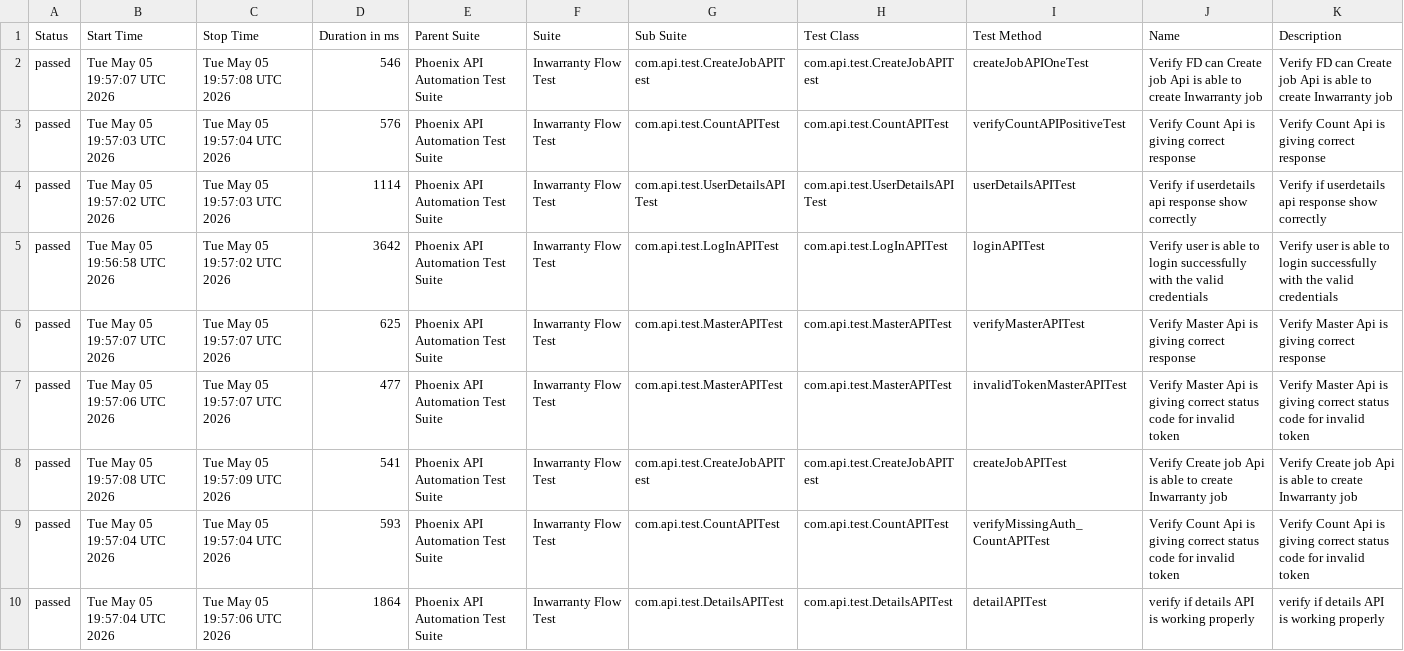
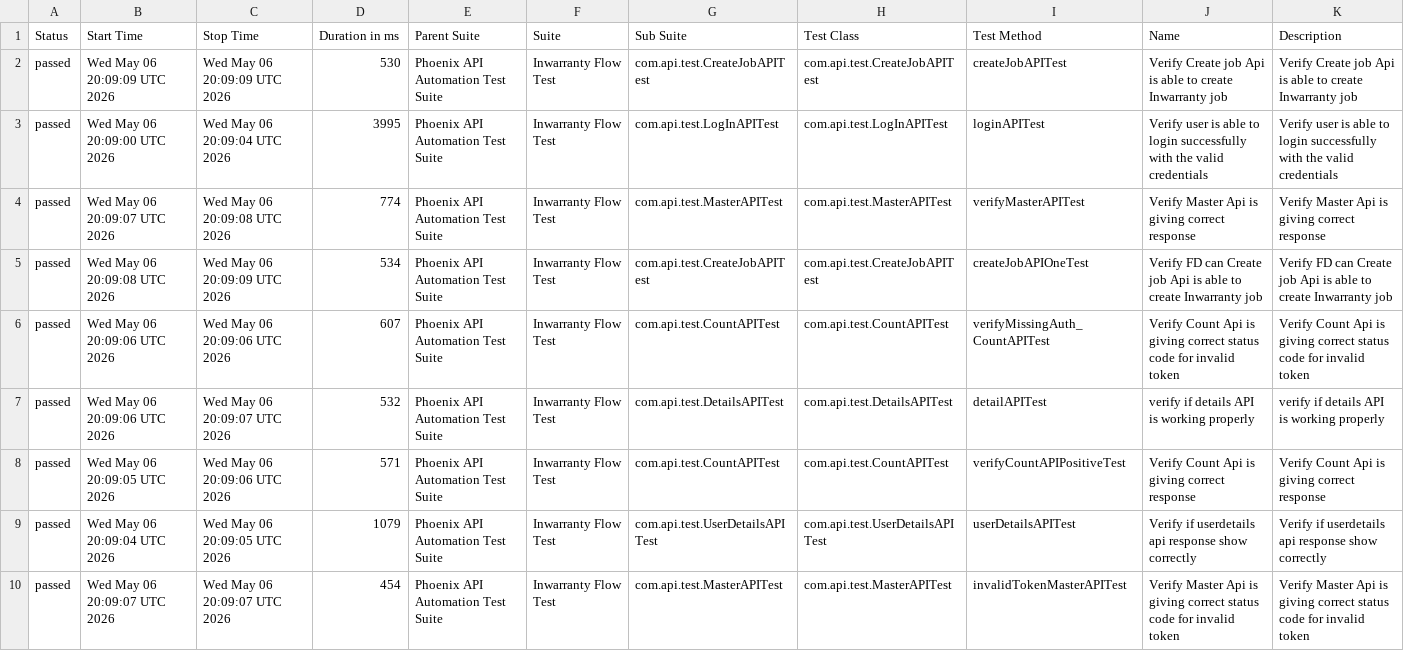
Before and after one commit to sailesh123kumar/PhoenixTestAutomationFramework, a CSV file: data/suites.csv, drawn as a sheet; removed rows and columns are numbered as before the commit, all else as after; the diff names each change by its address in the sheet, - before the commit and + after, or states it on an @@ line.

```diff
--- a/data/suites.csv
+++ b/data/suites.csv
-B2 (Start Time): Tue May 05 19:57:07 UTC 2026
+B2 (Start Time): Wed May 06 20:09:09 UTC 2026
-C2 (Stop Time): Tue May 05 19:57:08 UTC 2026
+C2 (Stop Time): Wed May 06 20:09:09 UTC 2026
-D2 (Duration in ms): 546
+D2 (Duration in ms): 530
-I2 (Test Method): createJobAPIOneTest
+I2 (Test Method): createJobAPITest
-J2 (Name): Verify FD can Create job…
+J2 (Name): Verify Create job…
-K2 (Description): Verify FD can Create job…
+K2 (Description): Verify Create job…
-row 3: passed | Tue May 05 19:57:03 UTC 2026 | Tue May 05 19:57:04 UTC 2026 | 576 | Phoenix API Automation Test Suite | Inwarranty Flow Test | com.api.test.CountAPITest | com.api.test.CountAPITest | verifyCountAPIPositiveTest | Verify Count Api is giving correct response | Verify Count Api is giving correct response
-row 4: passed | Tue May 05 19:57:02 UTC 2026 | Tue May 05 19:57:03 UTC 2026 | 1114 | Phoenix API Automation Test Suite | Inwarranty Flow Test | com.api.test.UserDetailsAPITest | com.api.test.UserDetailsAPITest | userDetailsAPITest | Verify if userdetails api response show correctly | Verify if userdetails api response show correctly
-B3 (Start Time): Tue May 05 19:56:58 UTC 2026
+B3 (Start Time): Wed May 06 20:09:00 UTC 2026
-C3 (Stop Time): Tue May 05 19:57:02 UTC 2026
+C3 (Stop Time): Wed May 06 20:09:04 UTC 2026
-D3 (Duration in ms): 3642
+D3 (Duration in ms): 3995
-B4 (Start Time): Tue May 05 19:57:07 UTC 2026
+B4 (Start Time): Wed May 06 20:09:07 UTC 2026
-C4 (Stop Time): Tue May 05 19:57:07 UTC 2026
+C4 (Stop Time): Wed May 06 20:09:08 UTC 2026
-D4 (Duration in ms): 625
+D4 (Duration in ms): 774
-row 7: passed | Tue May 05 19:57:06 UTC 2026 | Tue May 05 19:57:07 UTC 2026 | 477 | Phoenix API Automation Test Suite | Inwarranty Flow Test | com.api.test.MasterAPITest | com.api.test.MasterAPITest | invalidTokenMasterAPITest | Verify Master Api is giving correct status code for invalid token | Verify Master Api is giving correct status code for invalid token
-B5 (Start Time): Tue May 05 19:57:08 UTC 2026
+B5 (Start Time): Wed May 06 20:09:08 UTC 2026
-C5 (Stop Time): Tue May 05 19:57:09 UTC 2026
+C5 (Stop Time): Wed May 06 20:09:09 UTC 2026
-D5 (Duration in ms): 541
+D5 (Duration in ms): 534
-I5 (Test Method): createJobAPITest
+I5 (Test Method): createJobAPIOneTest
-J5 (Name): Verify Create job…
+J5 (Name): Verify FD can Create job…
-K5 (Description): Verify Create job…
+K5 (Description): Verify FD can Create job…
-B6:B7 (Start Time): Tue May 05 19:57:04 UTC 2026
+B6:B7 (Start Time): Wed May 06 20:09:06 UTC 2026
-C6 (Stop Time): Tue May 05 19:57:04 UTC 2026
+C6 (Stop Time): Wed May 06 20:09:06 UTC 2026
-D6 (Duration in ms): 593
+D6 (Duration in ms): 607
-C7 (Stop Time): Tue May 05 19:57:06 UTC 2026
+C7 (Stop Time): Wed May 06 20:09:07 UTC 2026
-D7 (Duration in ms): 1864
+D7 (Duration in ms): 532
+row 8: passed | Wed May 06 20:09:05 UTC 2026 | Wed May 06 20:09:06 UTC 2026 | 571 | Phoenix API Automation Test Suite | Inwarranty Flow Test | com.api.test.CountAPITest | com.api.test.CountAPITest | verifyCountAPIPositiveTest | Verify Count Api is giving correct response | Verify Count Api is giving correct response
+row 9: passed | Wed May 06 20:09:04 UTC 2026 | Wed May 06 20:09:05 UTC 2026 | 1079 | Phoenix API Automation Test Suite | Inwarranty Flow Test | com.api.test.UserDetailsAPITest | com.api.test.UserDetailsAPITest | userDetailsAPITest | Verify if userdetails api response show correctly | Verify if userdetails api response show correctly
+row 10: passed | Wed May 06 20:09:07 UTC 2026 | Wed May 06 20:09:07 UTC 2026 | 454 | Phoenix API Automation Test Suite | Inwarranty Flow Test | com.api.test.MasterAPITest | com.api.test.MasterAPITest | invalidTokenMasterAPITest | Verify Master Api is giving correct status code for invalid token | Verify Master Api is giving correct status code for invalid token
```
Also changed, not shown: data/behaviors.csv, 47 other files.
